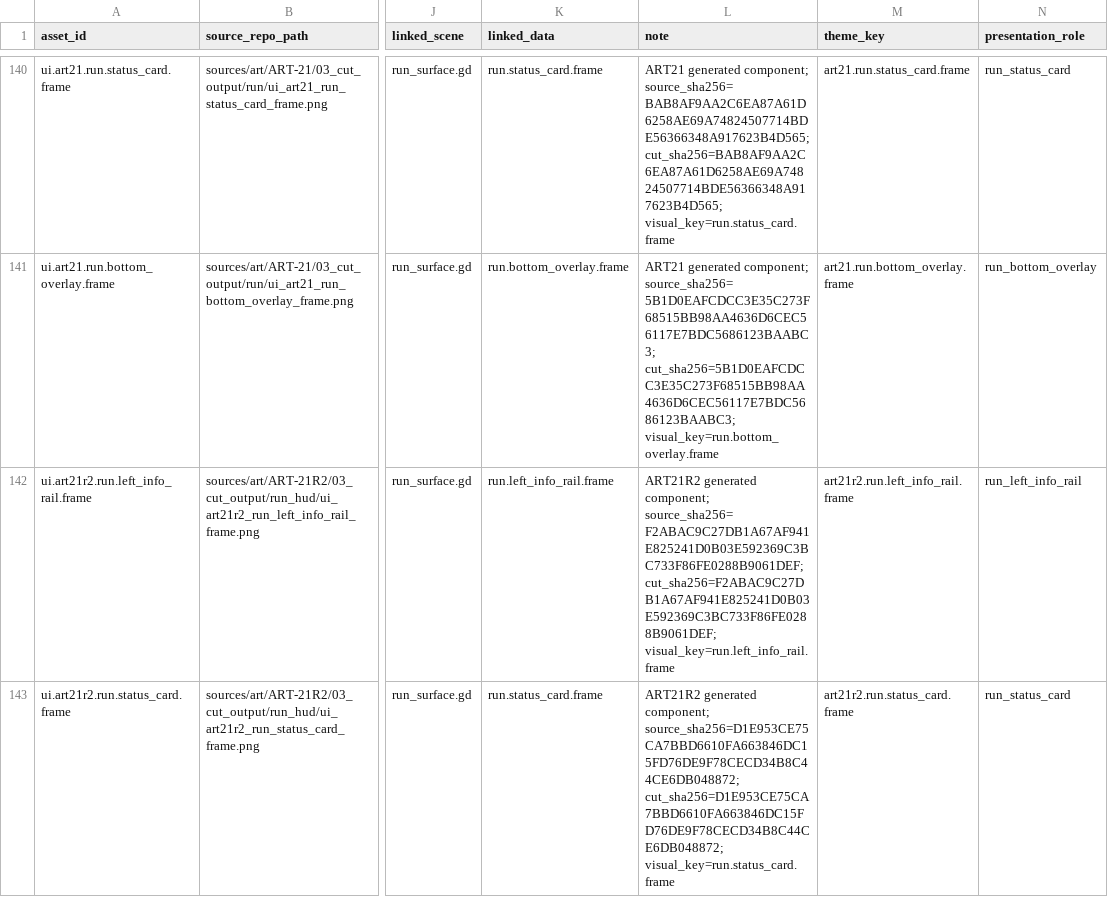
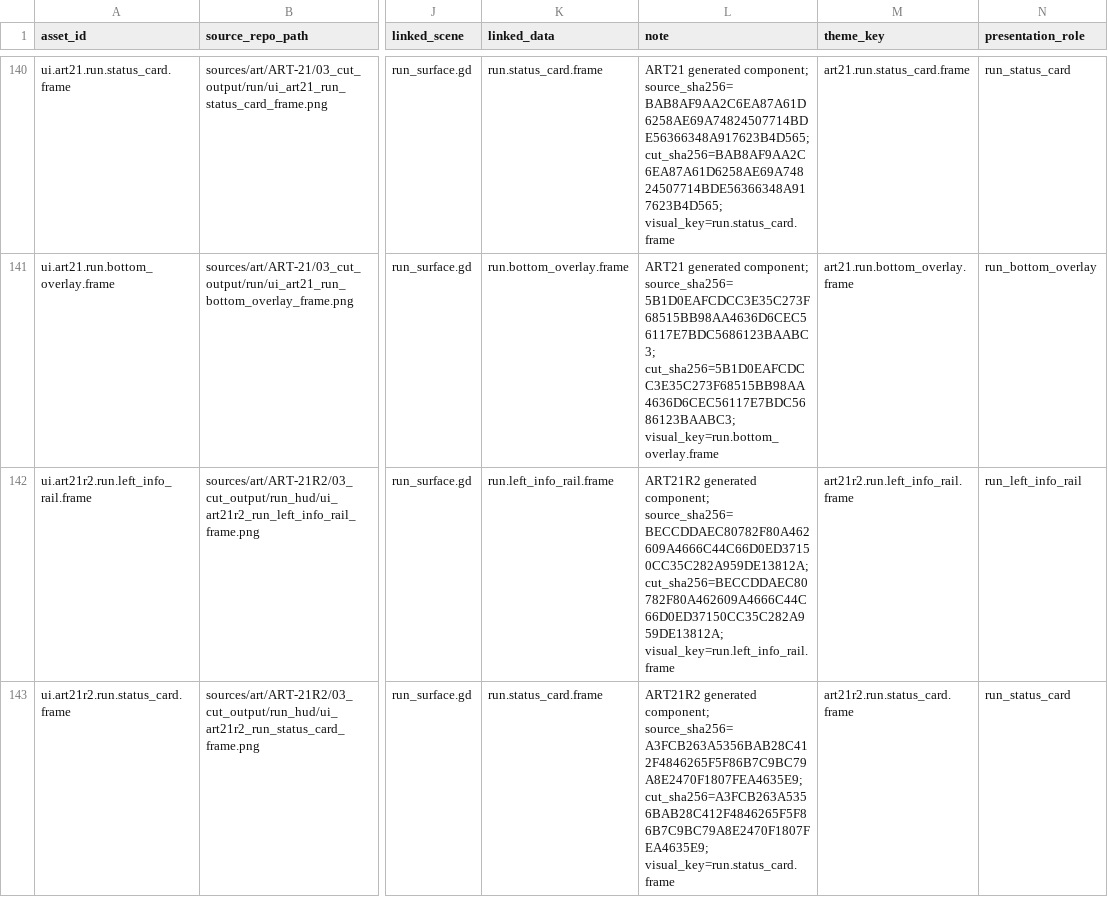
Before and after one commit to yanoutrageous/Game1, a CSV file: Godot/GraytailGodot/data/assets/asset_manifest.csv, drawn as a sheet; only a part is shown, gaps mark what is left out; the diff covers the shown part only; the diff names each change by its address in the sheet, - before the commit and + after, or states it on an @@ line.

```diff
--- a/Godot/GraytailGodot/data/assets/asset_manifest.csv
+++ b/Godot/GraytailGodot/data/assets/asset_manifest.csv
-L142 (note): …generated component; source_sha256=F2ABAC9C27DB1A67AF941E825241D0B03E592369C3BC733F86FE0288B9061DEF; cut_sha256=F2ABAC9C27DB1A67AF941E825241D0B03E592369C3BC733F86FE0288B9061DEF; visual_key=run.left_info_rail.frame
+L142 (note): …generated component; source_sha256=BECCDDAEC80782F80A462609A4666C44C66D0ED37150CC35C282A959DE13812A; cut_sha256=BECCDDAEC80782F80A462609A4666C44C66D0ED37150CC35C282A959DE13812A; visual_key=run.left_info_rail.frame
-L143 (note): …generated component; source_sha256=D1E953CE75CA7BBD6610FA663846DC15FD76DE9F78CECD34B8C44CE6DB048872; cut_sha256=D1E953CE75CA7BBD6610FA663846DC15FD76DE9F78CECD34B8C44CE6DB048872; visual_key=run.status_card.frame
+L143 (note): …generated component; source_sha256=A3FCB263A5356BAB28C412F4846265F5F86B7C9BC79A8E2470F1807FEA4635E9; cut_sha256=A3FCB263A5356BAB28C412F4846265F5F86B7C9BC79A8E2470F1807FEA4635E9; visual_key=run.status_card.frame
```
Also changed, not shown: 1 edited cell elsewhere in this file, docs/art/validation/art21r2/ART21R2_SLOT_GAP_MATRIX.csv, docs/art/validation/art21r2/ui_placement_contract_v3.csv, 7 other files.
